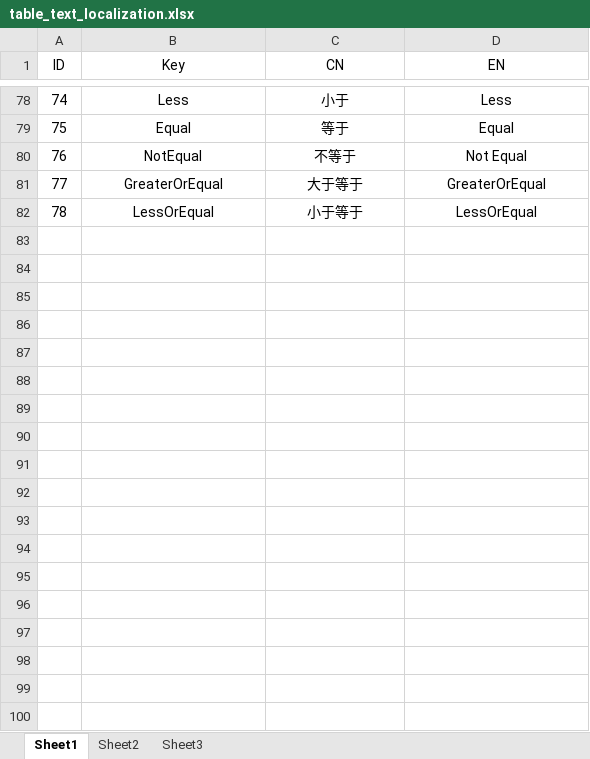
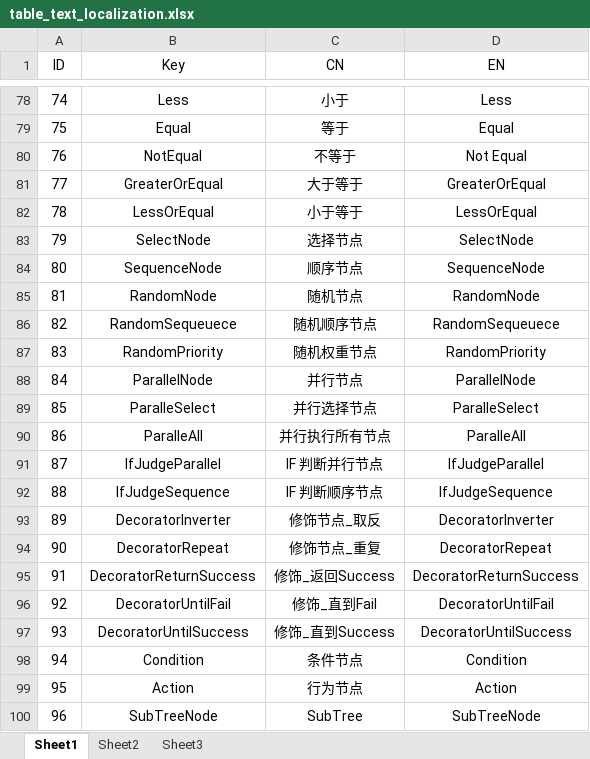
Before and after one commit to LIQIANGEASTSUN/AI_BehaviorTree, an Excel workbook: table_text_localization.xlsx, sheet Sheet1, drawn as a sheet; only a part is shown, gaps mark what is left out; values as stored, in another font and other column widths than the file's, no borders; the diff names each change by its address in the sheet, - before the commit and + after, or states it on an @@ line.

```diff
--- a/table_text_localization.xlsx (sheet Sheet1)
+++ b/table_text_localization.xlsx (sheet Sheet1)
+row 83: 79 | SelectNode | 选择节点 | SelectNode
+row 84: 80 | SequenceNode | 顺序节点 | SequenceNode
+row 85: 81 | RandomNode | 随机节点 | RandomNode
+row 86: 82 | RandomSequeuece | 随机顺序节点 | RandomSequeuece
+row 87: 83 | RandomPriority | 随机权重节点 | RandomPriority
+row 88: 84 | ParallelNode | 并行节点 | ParallelNode
+row 89: 85 | ParalleSelect | 并行选择节点 | ParalleSelect
+row 90: 86 | ParalleAll | 并行执行所有节点 | ParalleAll
+row 91: 87 | IfJudgeParallel | IF 判断并行节点 | IfJudgeParallel
+row 92: 88 | IfJudgeSequence | IF 判断顺序节点 | IfJudgeSequence
+row 93: 89 | DecoratorInverter | 修饰节点_取反 | DecoratorInverter
+row 94: 90 | DecoratorRepeat | 修饰节点_重复 | DecoratorRepeat
+row 95: 91 | DecoratorReturnSuccess | 修饰_返回Success | DecoratorReturnSuccess
+row 96: 92 | DecoratorUntilFail | 修饰_直到Fail | DecoratorUntilFail
+row 97: 93 | DecoratorUntilSuccess | 修饰_直到Success | DecoratorUntilSuccess
+row 98: 94 | Condition | 条件节点 | Condition
+row 99: 95 | Action | 行为节点 | Action
+row 100: 96 | SubTreeNode | SubTree | SubTreeNode
```
Also changed, not shown: 16 other files.
